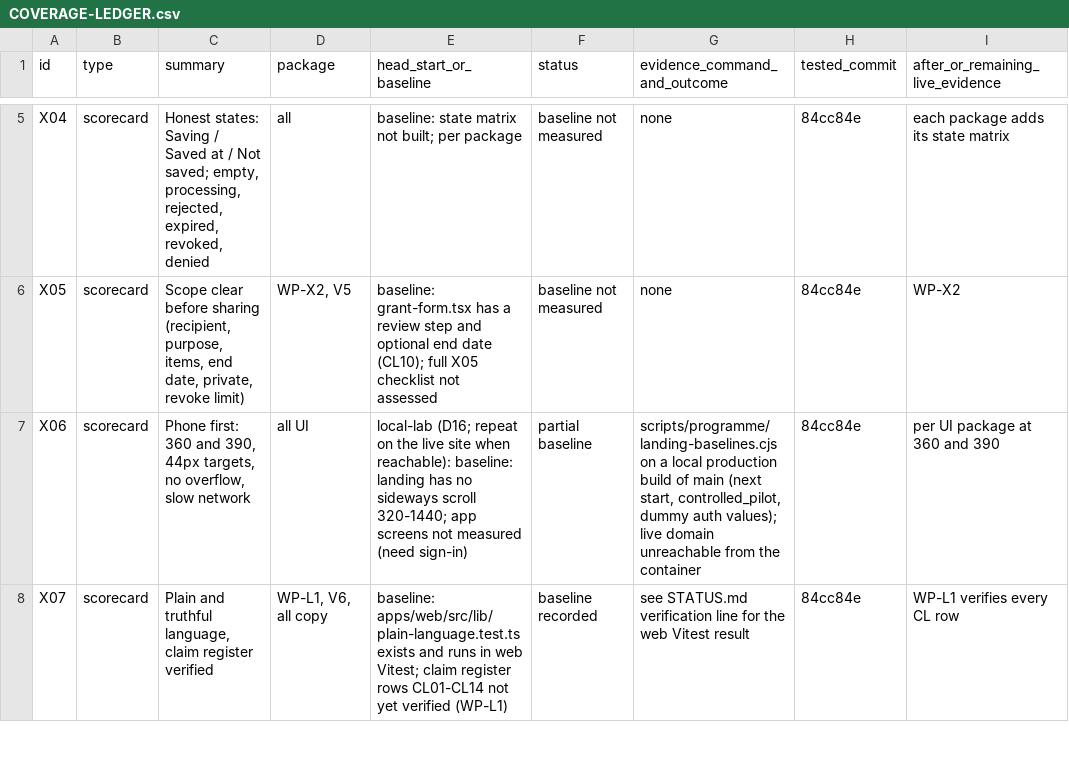
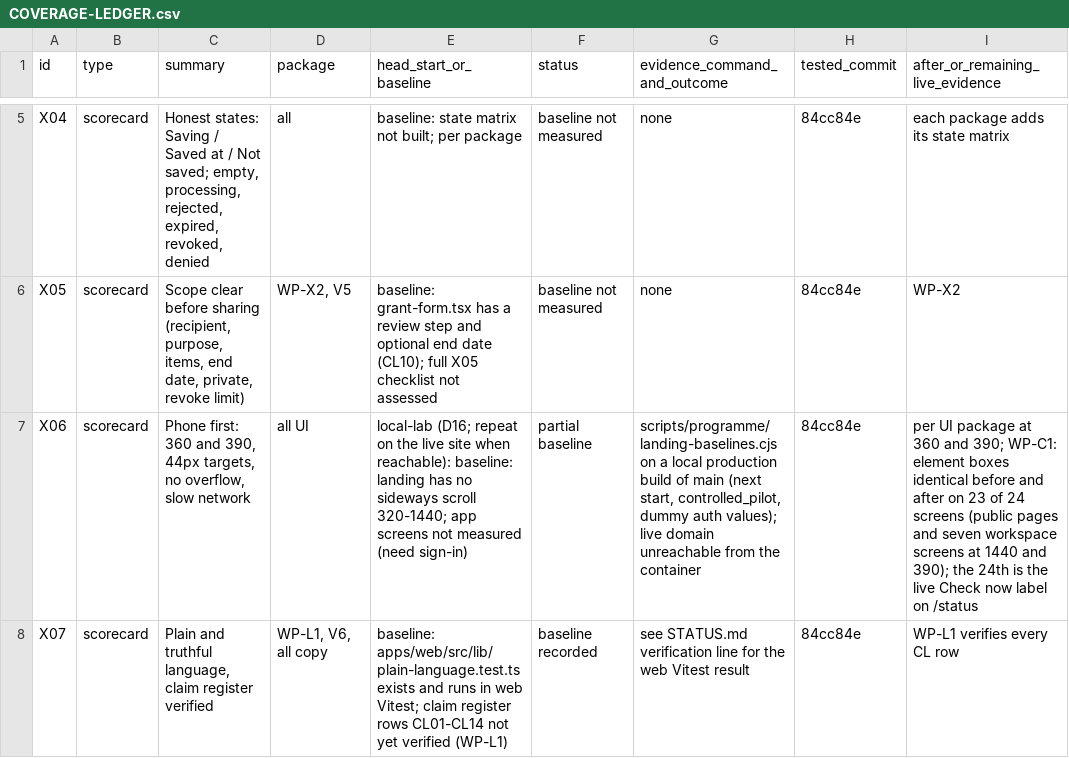
Before and after one commit to sadatnitex/visastack, a CSV file: docs/upgrades/programme/COVERAGE-LEDGER.csv, drawn as a sheet; only a part is shown, gaps mark what is left out; the diff covers the shown part only; the diff names each change by its address in the sheet, - before the commit and + after, or states it on an @@ line.

```diff
--- a/docs/upgrades/programme/COVERAGE-LEDGER.csv
+++ b/docs/upgrades/programme/COVERAGE-LEDGER.csv
-I7 (after_or_remaining_live_evidence): …360 and 390
+I7 (after_or_remaining_live_evidence): …360 and 390; WP-C1: element boxes identical before and after on 23 of 24 screens (public pages and seven workspace screens at 1440 and 390); the 24th is the live Check now label on /status
```
Also changed, not shown: 1 edited cell elsewhere in this file, 11 other files.
